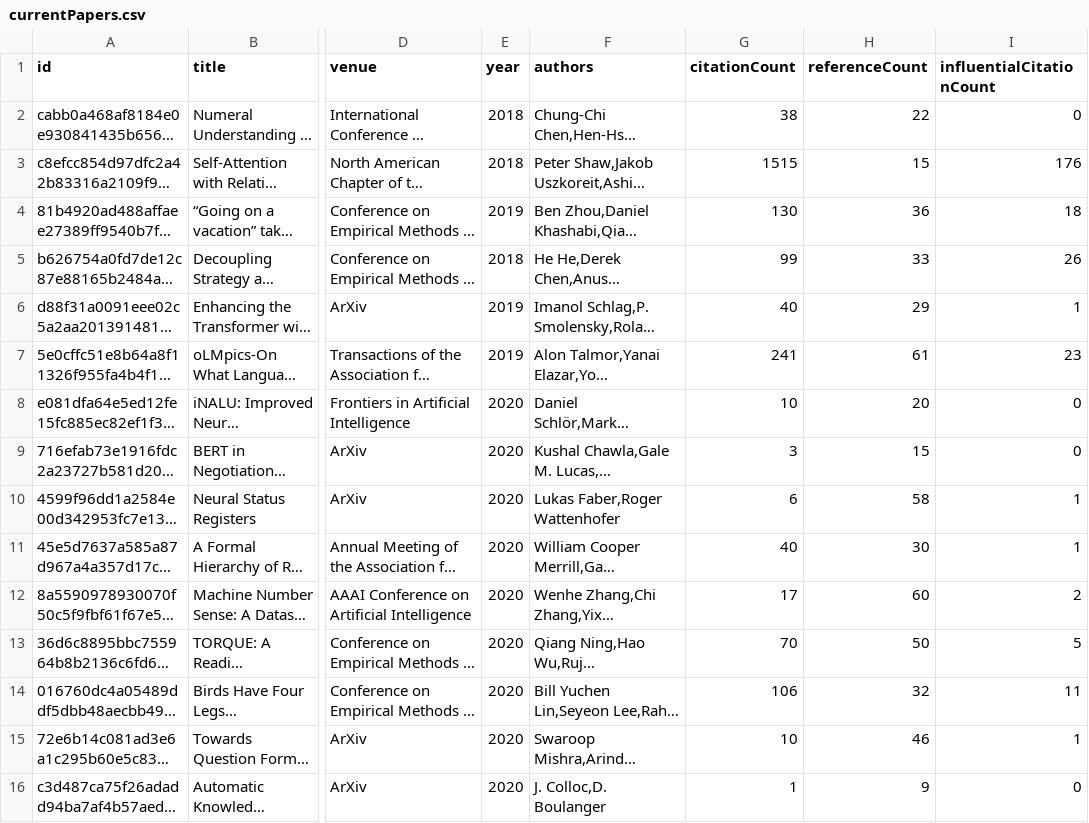
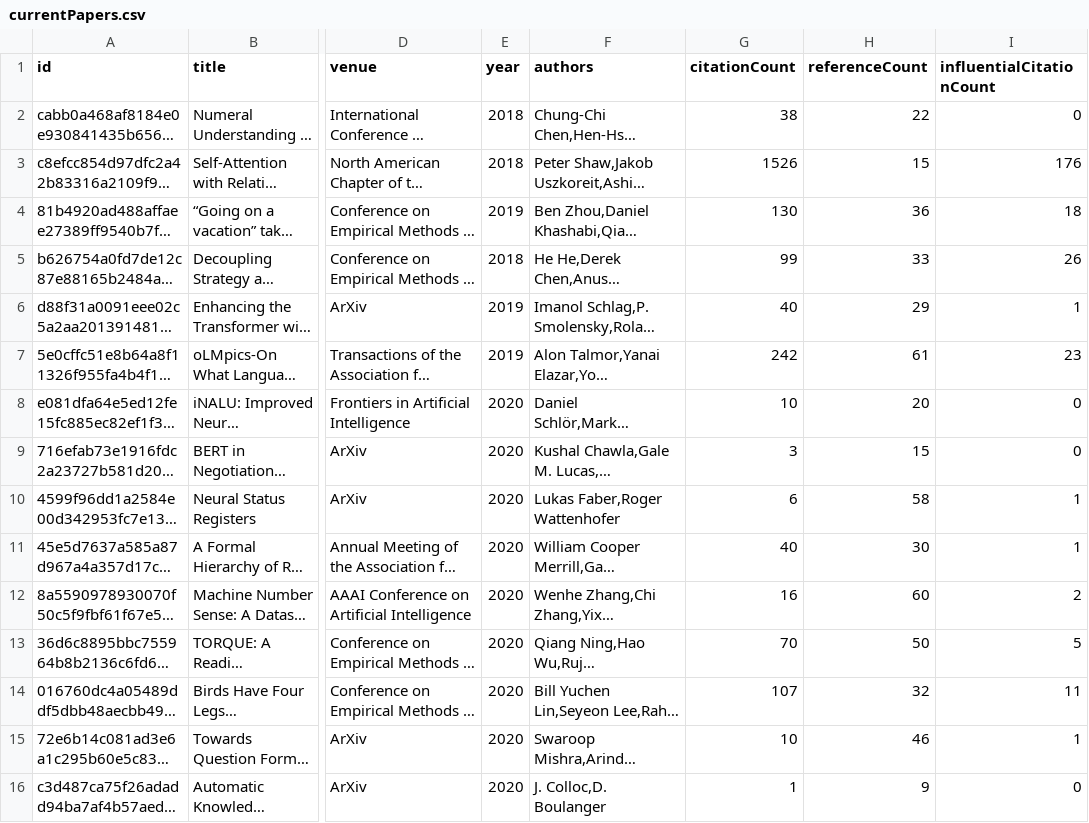
Before and after one commit to tejeramaxwell/numeracy-lit-review, a CSV file: data/currentPapers.csv, drawn as a sheet; only a part is shown, gaps mark what is left out; long unchanged cells end in …; the diff covers the shown part only; the diff names each change by its address in the sheet, - before the commit and + after, or states it on an @@ line.

Commit message:
Update paper data

```diff
--- a/data/currentPapers.csv
+++ b/data/currentPapers.csv
-G3 (citationCount): 1515
+G3 (citationCount): 1526
-G7 (citationCount): 241
+G7 (citationCount): 242
-G12 (citationCount): 17
+G12 (citationCount): 16
-G14 (citationCount): 106
+G14 (citationCount): 107
```
Also changed, not shown: 8 edited cells elsewhere in this file, 2 other files.
